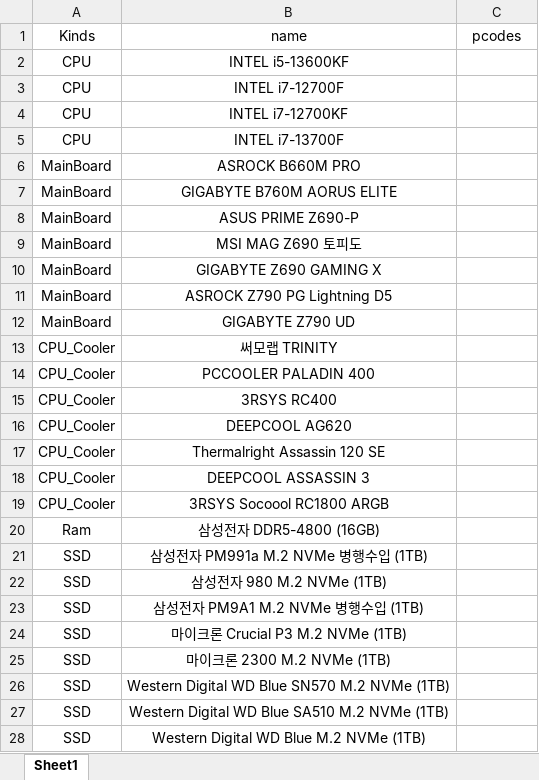
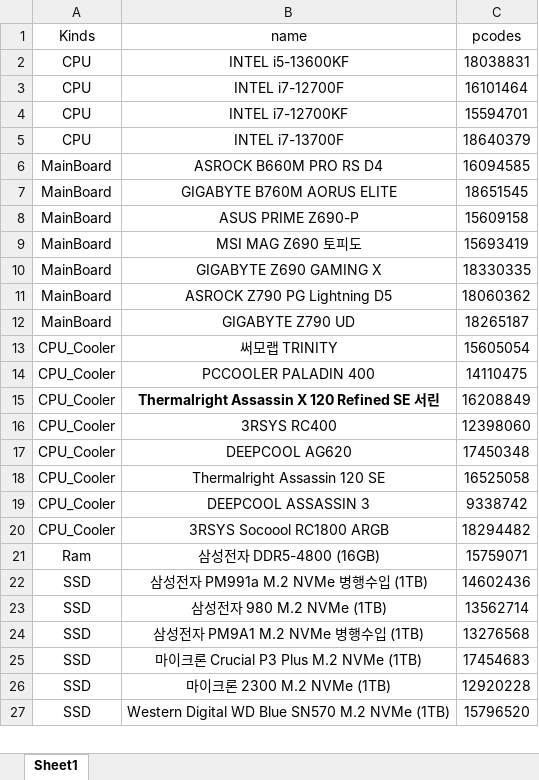
Before and after one commit to SSCC-space/SSCC_Project, an Excel workbook: Web_Crawling/Product.xlsx, sheet Sheet1, drawn as a sheet; only a part is shown; values as stored, in another font and other column widths than the file's, no borders; removed rows and columns are numbered as before the commit, all else as after; the diff covers the shown part only; the diff names each change by its address in the sheet, - before the commit and + after, or states it on an @@ line.

```diff
--- a/Web_Crawling/Product.xlsx (sheet Sheet1)
+++ b/Web_Crawling/Product.xlsx (sheet Sheet1)
-C2 (pcodes): (empty)
+C2 (pcodes): 18038831
-C3 (pcodes): (empty)
+C3 (pcodes): 16101464
-C4 (pcodes): (empty)
+C4 (pcodes): 15594701
-C5 (pcodes): (empty)
+C5 (pcodes): 18640379
-row 6: MainBoard | ASROCK B660M PRO
+row 6: MainBoard | ASROCK B660M PRO RS D4 | 16094585
-C7 (pcodes): (empty)
+C7 (pcodes): 18651545
-C8 (pcodes): (empty)
+C8 (pcodes): 15609158
-C9 (pcodes): (empty)
+C9 (pcodes): 15693419
-C10 (pcodes): (empty)
+C10 (pcodes): 18330335
-C11 (pcodes): (empty)
+C11 (pcodes): 18060362
-C12 (pcodes): (empty)
+C12 (pcodes): 18265187
-C13 (pcodes): (empty)
+C13 (pcodes): 15605054
-C14 (pcodes): (empty)
+C14 (pcodes): 14110475
+row 15: CPU_Cooler | Thermalright Assassin X 120 Refined SE 서린 | 16208849
-C16 (pcodes): (empty)
+C16 (pcodes): 12398060
-C17 (pcodes): (empty)
+C17 (pcodes): 17450348
-C18 (pcodes): (empty)
+C18 (pcodes): 16525058
-C19 (pcodes): (empty)
+C19 (pcodes): 9338742
-C20 (pcodes): (empty)
+C20 (pcodes): 18294482
-C21 (pcodes): (empty)
+C21 (pcodes): 15759071
-C22 (pcodes): (empty)
+C22 (pcodes): 14602436
-C23 (pcodes): (empty)
+C23 (pcodes): 13562714
-C24 (pcodes): (empty)
+C24 (pcodes): 13276568
-B25 (name): 마이크론 Crucial P3 M.2 NVMe (1TB)
+B25 (name): 마이크론 Crucial P3 Plus M.2 NVMe (1TB)
-C25 (pcodes): (empty)
+C25 (pcodes): 17454683
-C26 (pcodes): (empty)
+C26 (pcodes): 12920228
-C27 (pcodes): (empty)
+C27 (pcodes): 15796520
-row 27: SSD | Western Digital WD Blue SA510 M.2 NVMe (1TB)
-row 28: SSD | Western Digital WD Blue M.2 NVMe (1TB)
```
Also changed, not shown: 15 edited cells elsewhere in this sheet, 1 other file.
